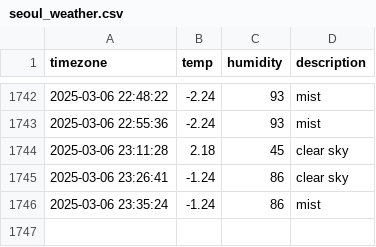
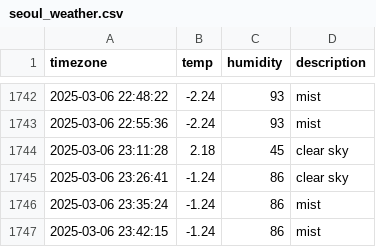
Before and after one commit to heyhoo46/seoul_weather, a CSV file: seoul_weather.csv, drawn as a sheet; only a part is shown, gaps mark what is left out.

```diff
--- a/seoul_weather.csv
+++ b/seoul_weather.csv
@@ -1746 +1746,2 @@ timezone,temp,humidity,description
 2025-03-06 23:35:24,-1.24,86,mist
+2025-03-06 23:42:15,-1.24,86,mist
```
